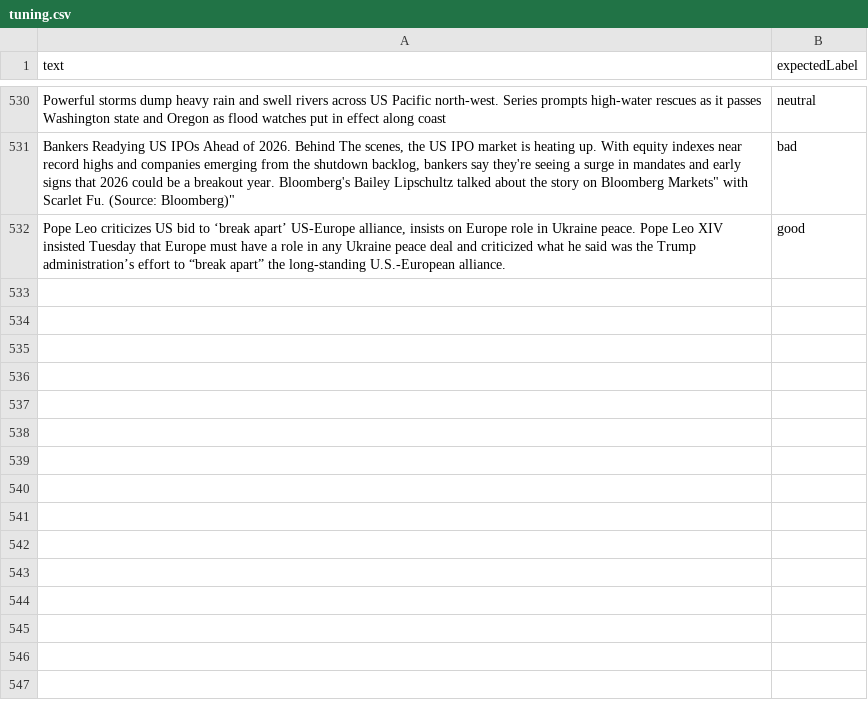
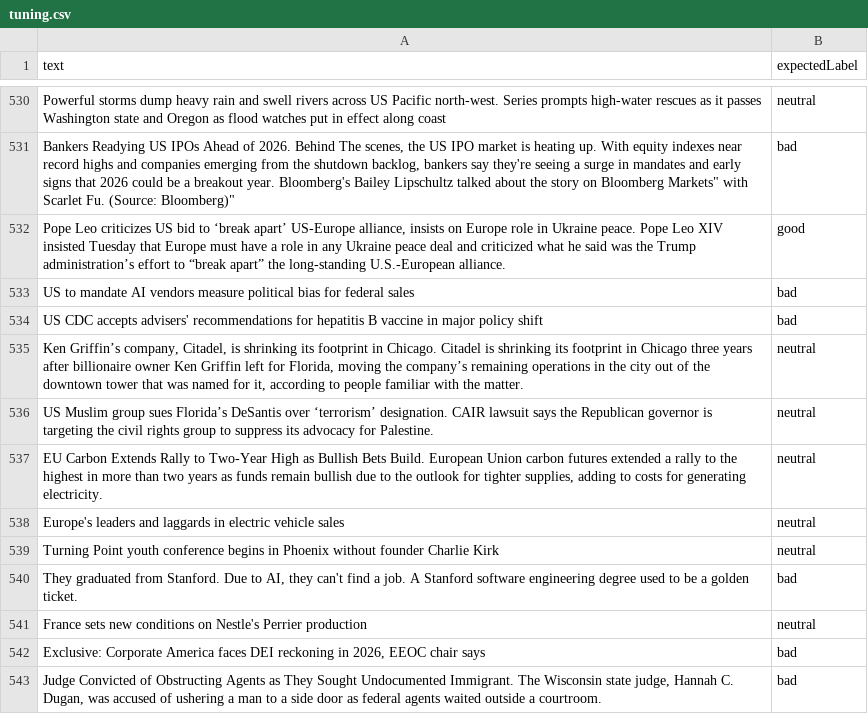
Before and after one commit to lovemedicine/goodnews, a CSV file: tuning/tuning.csv, drawn as a sheet; only a part is shown, gaps mark what is left out.

Commit message:
add feeds and tuning examples

```diff
--- a/tuning/tuning.csv
+++ b/tuning/tuning.csv
@@ -532 +532,12 @@ text,expectedLabel
 "Pope Leo criticizes US bid to ‘break apart’ US-Europe alliance, insists on Europe role in Ukraine peace. Pope Leo XIV insisted Tuesday that Europe must have a role in any Ukraine peace deal and criticized what he said was the Trump administration’s effort to “break apart” the long-standing U.S.-European alliance.",good
+"US to mandate AI vendors measure political bias for federal sales",bad
+"US CDC accepts advisers' recommendations for hepatitis B vaccine in major policy shift",bad
+"Ken Griffin’s company, Citadel, is shrinking its footprint in Chicago. Citadel is shrinking its footprint in Chicago three years after billionaire owner Ken Griffin left for Florida, moving the company’s remaining operations in the city out of the downtown tower that was named for it, according to people familiar with the matter.",neutral
+"US Muslim group sues Florida’s DeSantis over ‘terrorism’ designation. CAIR lawsuit says the Republican governor is targeting the civil rights group to suppress its advocacy for Palestine.",neutral
+"EU Carbon Extends Rally to Two-Year High as Bullish Bets Build. European Union carbon futures extended a rally to the highest in more than two years as funds remain bullish due to the outlook for tighter supplies, adding to costs for generating electricity.",neutral
+"Europe's leaders and laggards in electric vehicle sales",neutral
+"Turning Point youth conference begins in Phoenix without founder Charlie Kirk",neutral
+"They graduated from Stanford. Due to AI, they can't find a job. A Stanford software engineering degree used to be a golden ticket.",bad
+"France sets new conditions on Nestle's Perrier production",neutral
+"Exclusive: Corporate America faces DEI reckoning in 2026, EEOC chair says",bad
+"Judge Convicted of Obstructing Agents as They Sought Undocumented Immigrant. The Wisconsin state judge, Hannah C. Dugan, was accused of ushering a man to a side door as federal agents waited outside a courtroom.",bad
```
Also changed, not shown: tuning/validation.csv, 2 other files.
